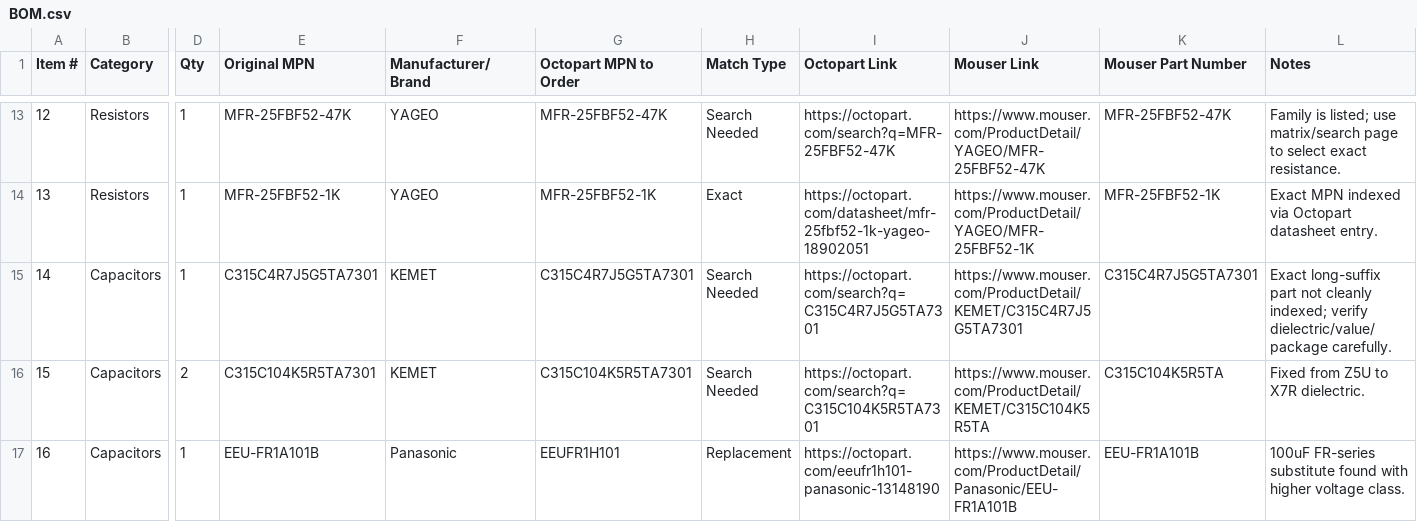
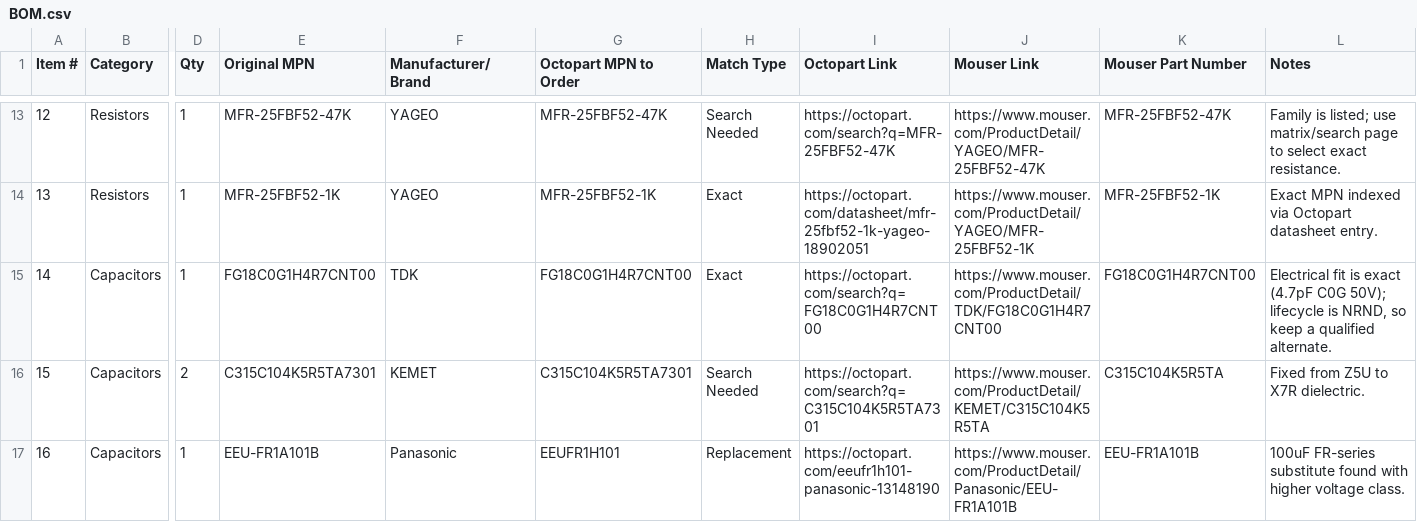
Before and after one commit to Ely-S/Cerebro, a CSV file: BOM.csv, drawn as a sheet; only a part is shown, gaps mark what is left out; the diff covers the shown part only; the diff names each change by its address in the sheet, - before the commit and + after, or states it on an @@ line.

```diff
--- a/BOM.csv
+++ b/BOM.csv
-E15 (Original MPN): C315C4R7J5G5TA7301
+E15 (Original MPN): FG18C0G1H4R7CNT00
-F15 (Manufacturer/Brand): KEMET
+F15 (Manufacturer/Brand): TDK
-G15 (Octopart MPN to Order): C315C4R7J5G5TA7301
+G15 (Octopart MPN to Order): FG18C0G1H4R7CNT00
-H15 (Match Type): Search Needed
+H15 (Match Type): Exact
-I15 (Octopart Link): https://octopart.com/search?q=C315C4R7J5G5TA7301
+I15 (Octopart Link): https://octopart.com/search?q=FG18C0G1H4R7CNT00
-J15 (Mouser Link): https://www.mouser.com/ProductDetail/KEMET/C315C4R7J5G5TA7301
+J15 (Mouser Link): https://www.mouser.com/ProductDetail/TDK/FG18C0G1H4R7CNT00
-K15 (Mouser Part Number): C315C4R7J5G5TA7301
+K15 (Mouser Part Number): FG18C0G1H4R7CNT00
-L15 (Notes): Exact long-suffix part not cleanly indexed; verify dielectric/value/package carefully.
+L15 (Notes): Electrical fit is exact (4.7pF C0G 50V); lifecycle is NRND, so keep a qualified alternate.
```
Also changed, not shown: 10 edited cells elsewhere in this file, 5 other files.
